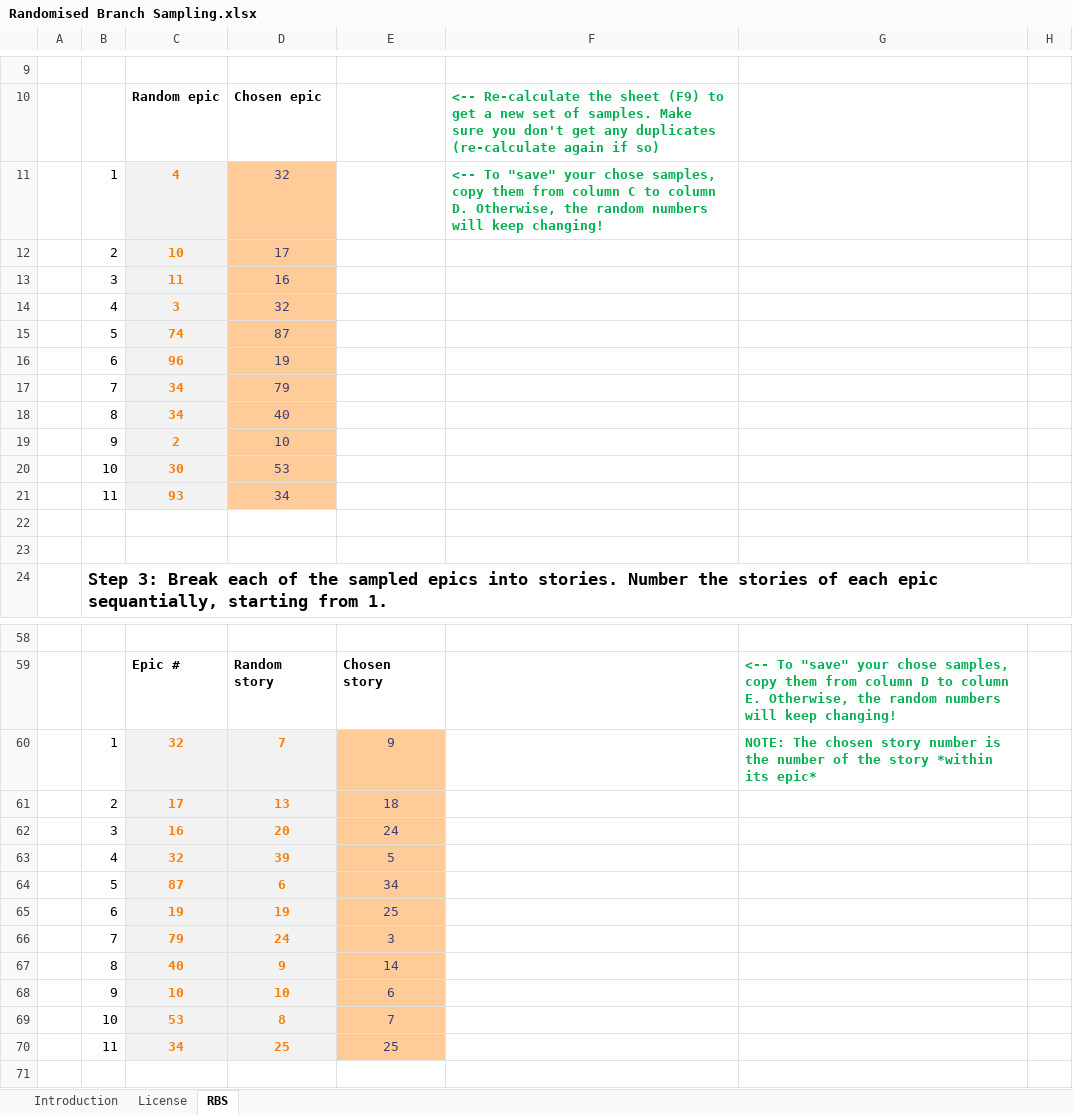
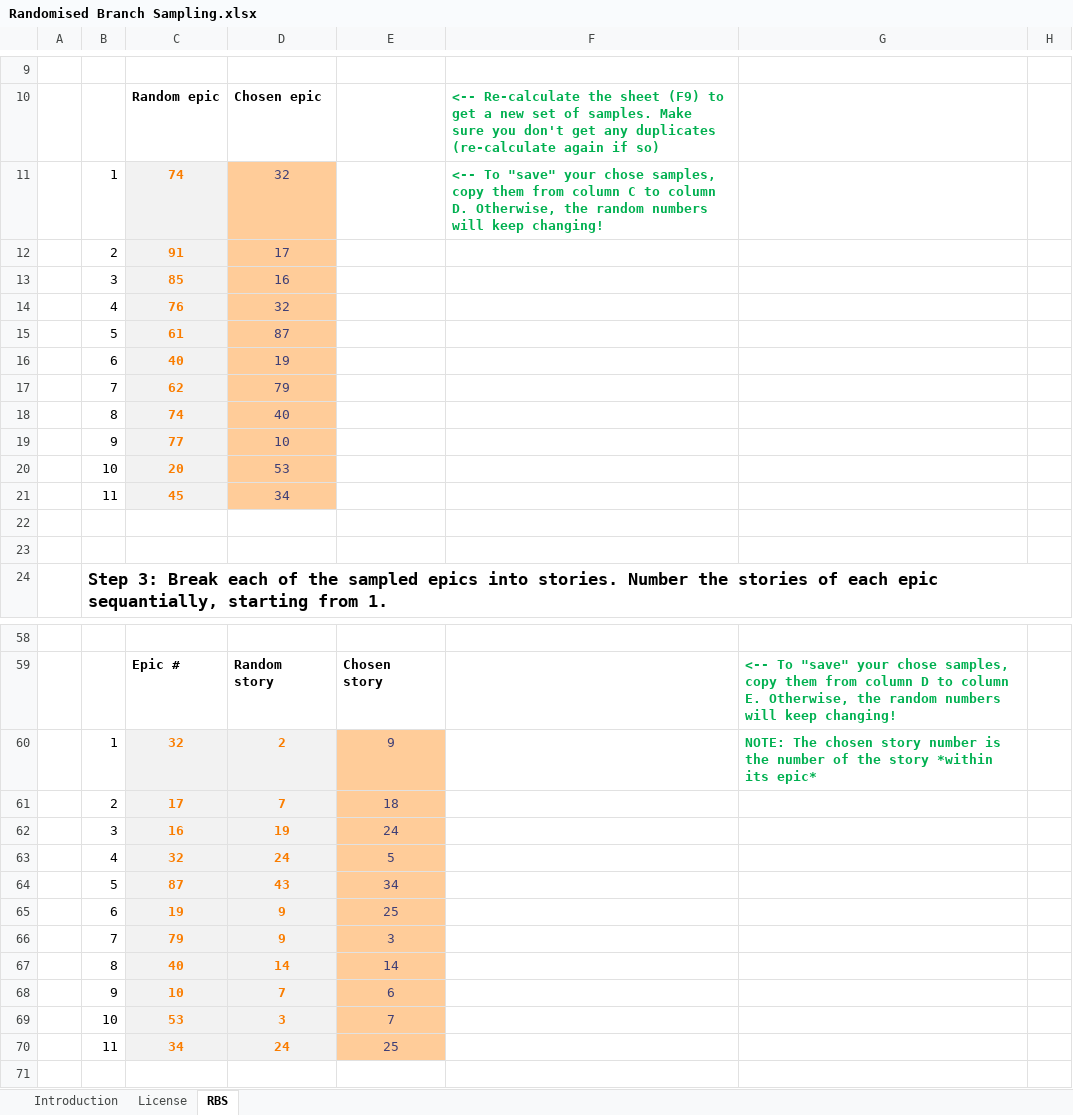
Before and after one commit to FocusedObjective/FocusedObjective.Resources, an Excel workbook: Spreadsheets/Randomised Branch Sampling.xlsx, sheet RBS, drawn as a sheet; only a part is shown, gaps mark what is left out; values as stored, in another font and other column widths than the file's, no borders; charts and pictures not drawn; the diff names each change by its address in the sheet, - before the commit and + after, or states it on an @@ line.

```diff
--- a/Spreadsheets/Randomised Branch Sampling.xlsx (sheet RBS)
+++ b/Spreadsheets/Randomised Branch Sampling.xlsx (sheet RBS)
-C11: 4
+C11: 74
-C12: 10
+C12: 91
-C13: 11
+C13: 85
-C14: 3
+C14: 76
-C15: 74
+C15: 61
-C16: 96
+C16: 40
-C17: 34
+C17: 62
-C18: 34
+C18: 74
-C19: 2
+C19: 77
-C20: 30
+C20: 20
-C21: 93
+C21: 45
-D60: 7
+D60: 2
-D61: 13
+D61: 7
-D62: 20
+D62: 19
-D63: 39
+D63: 24
-D64: 6
+D64: 43
-D65: 19
+D65: 9
-D66: 24
+D66: 9
-D67: 9
+D67: 14
-D68: 10
+D68: 7
-D69: 8
+D69: 3
-D70: 25
+D70: 24
```
Also changed, not shown: sheet Introduction, charts or pictures.
